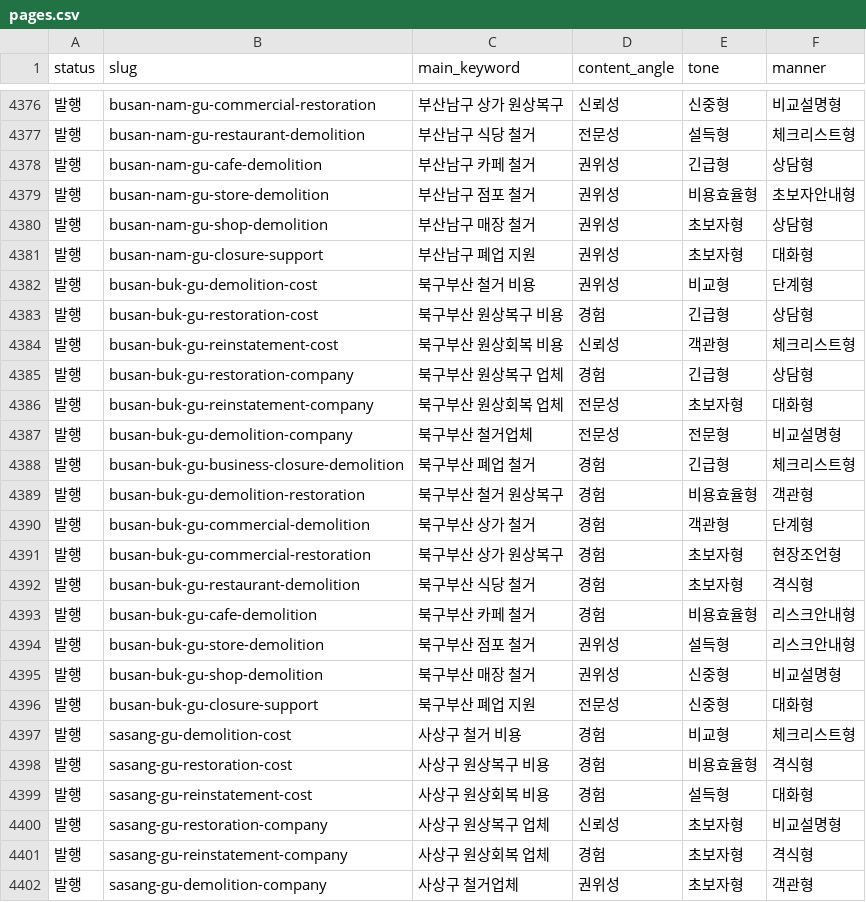
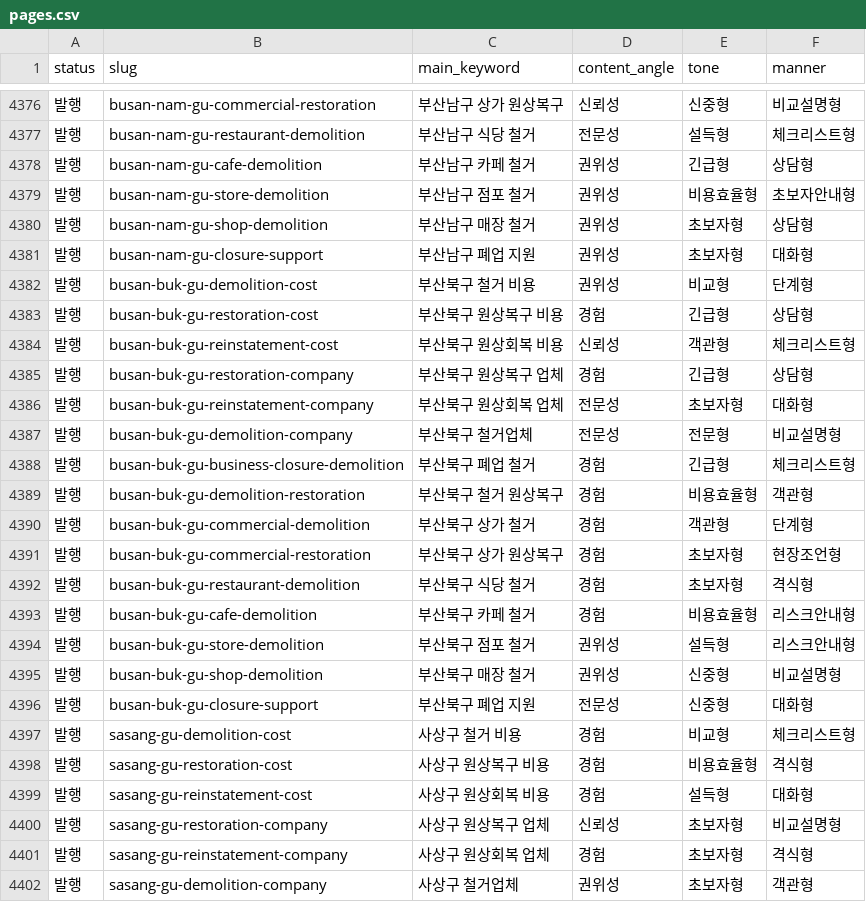
Before and after one commit to dudrnr18772-glitch/store-demolition-guide, a CSV file: data/pages.csv, drawn as a sheet; only a part is shown, gaps mark what is left out; the diff covers the shown part only.

Commit message:
Update 부산북구 and 부산강서구 entries in pages.csv

```diff
--- a/data/pages.csv
+++ b/data/pages.csv
@@ -4381,17 +4381,17 @@ status,slug,main_keyword,content_angle,tone,manner
 발행,busan-nam-gu-closure-support,부산남구 폐업 지원,권위성,초보자형,대화형
-발행,busan-buk-gu-demolition-cost,북구부산 철거 비용,권위성,비교형,단계형
-발행,busan-buk-gu-restoration-cost,북구부산 원상복구 비용,경험,긴급형,상담형
-발행,busan-buk-gu-reinstatement-cost,북구부산 원상회복 비용,신뢰성,객관형,체크리스트형
-발행,busan-buk-gu-restoration-company,북구부산 원상복구 업체,경험,긴급형,상담형
-발행,busan-buk-gu-reinstatement-company,북구부산 원상회복 업체,전문성,초보자형,대화형
-발행,busan-buk-gu-demolition-company,북구부산 철거업체,전문성,전문형,비교설명형
-발행,busan-buk-gu-business-closure-demolition,북구부산 폐업 철거,경험,긴급형,체크리스트형
-발행,busan-buk-gu-demolition-restoration,북구부산 철거 원상복구,경험,비용효율형,객관형
-발행,busan-buk-gu-commercial-demolition,북구부산 상가 철거,경험,객관형,단계형
-발행,busan-buk-gu-commercial-restoration,북구부산 상가 원상복구,경험,초보자형,현장조언형
-발행,busan-buk-gu-restaurant-demolition,북구부산 식당 철거,경험,초보자형,격식형
-발행,busan-buk-gu-cafe-demolition,북구부산 카페 철거,경험,비용효율형,리스크안내형
-발행,busan-buk-gu-store-demolition,북구부산 점포 철거,권위성,설득형,리스크안내형
-발행,busan-buk-gu-shop-demolition,북구부산 매장 철거,권위성,신중형,비교설명형
-발행,busan-buk-gu-closure-support,북구부산 폐업 지원,전문성,신중형,대화형
+발행,busan-buk-gu-demolition-cost,부산북구 철거 비용,권위성,비교형,단계형
+발행,busan-buk-gu-restoration-cost,부산북구 원상복구 비용,경험,긴급형,상담형
+발행,busan-buk-gu-reinstatement-cost,부산북구 원상회복 비용,신뢰성,객관형,체크리스트형
+발행,busan-buk-gu-restoration-company,부산북구 원상복구 업체,경험,긴급형,상담형
+발행,busan-buk-gu-reinstatement-company,부산북구 원상회복 업체,전문성,초보자형,대화형
+발행,busan-buk-gu-demolition-company,부산북구 철거업체,전문성,전문형,비교설명형
+발행,busan-buk-gu-business-closure-demolition,부산북구 폐업 철거,경험,긴급형,체크리스트형
+발행,busan-buk-gu-demolition-restoration,부산북구 철거 원상복구,경험,비용효율형,객관형
+발행,busan-buk-gu-commercial-demolition,부산북구 상가 철거,경험,객관형,단계형
+발행,busan-buk-gu-commercial-restoration,부산북구 상가 원상복구,경험,초보자형,현장조언형
+발행,busan-buk-gu-restaurant-demolition,부산북구 식당 철거,경험,초보자형,격식형
+발행,busan-buk-gu-cafe-demolition,부산북구 카페 철거,경험,비용효율형,리스크안내형
+발행,busan-buk-gu-store-demolition,부산북구 점포 철거,권위성,설득형,리스크안내형
+발행,busan-buk-gu-shop-demolition,부산북구 매장 철거,권위성,신중형,비교설명형
+발행,busan-buk-gu-closure-support,부산북구 폐업 지원,전문성,신중형,대화형
 발행,sasang-gu-demolition-cost,사상구 철거 비용,경험,비교형,체크리스트형
```
Also changed, not shown: 15 edited cells elsewhere in this file.
